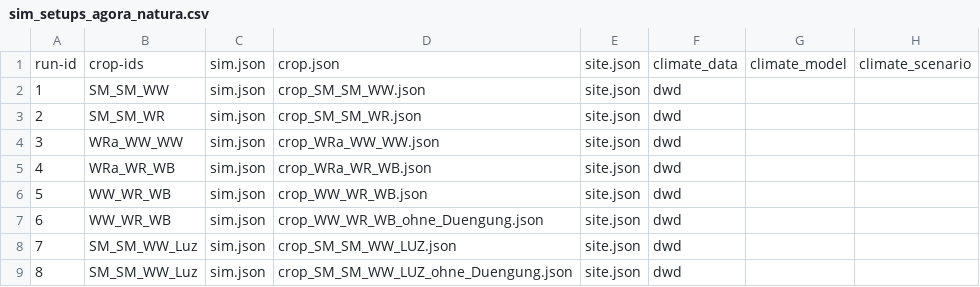
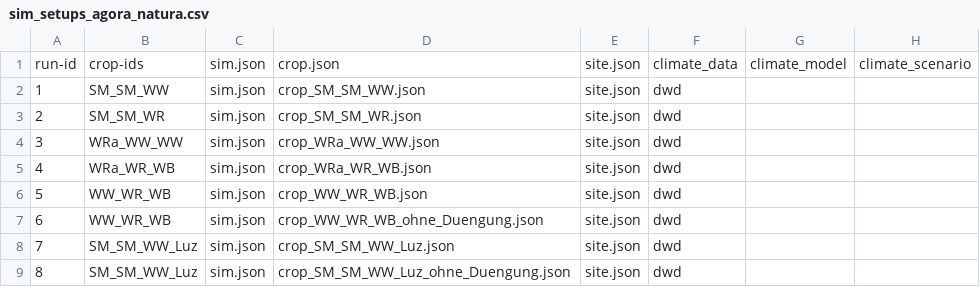
Before and after one commit to zalf-rpm/agora_natura, a CSV file: monica-data/data/projects/monica-germany/sim_setups_agora_natura.csv, drawn as a sheet; only a part is shown; the diff names each change by its address in the sheet, - before the commit and + after, or states it on an @@ line.

Commit message:
update scenario 7

```diff
--- a/monica-data/data/projects/monica-germany/sim_setups_agora_natura.csv
+++ b/monica-data/data/projects/monica-germany/sim_setups_agora_natura.csv
-D8: crop_SM_SM_WW_LUZ.json
+D8: crop_SM_SM_WW_Luz.json
-D9: crop_SM_SM_WW_LUZ_ohne_Duengung.json
+D9: crop_SM_SM_WW_Luz_ohne_Duengung.json
```
